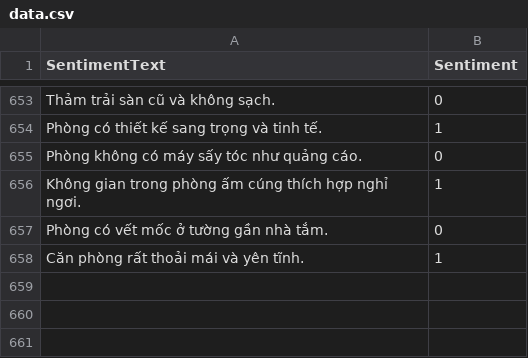
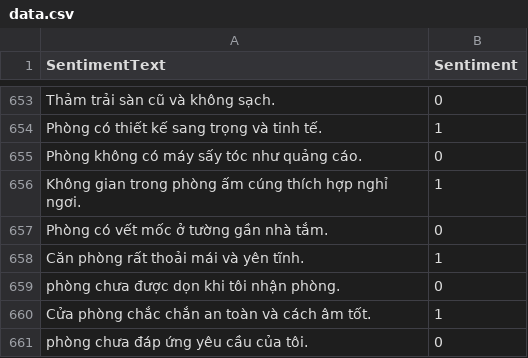
Before and after one commit to Persinus/HotelManagementAPI, a CSV file: TrainML/data.csv, drawn as a sheet; only a part is shown, gaps mark what is left out; the diff names each change by its address in the sheet, - before the commit and + after, or states it on an @@ line.

Commit message:
chore: cập nhật dữ liệu mẫu cho TrainML

```diff
--- a/TrainML/data.csv
+++ b/TrainML/data.csv
+row 659: phòng chưa được dọn khi tôi nhận phòng. | 0
+row 660: Cửa phòng chắc chắn an toàn và cách âm tốt. | 1
+row 661: phòng chưa đáp ứng yêu cầu của tôi. | 0
```
